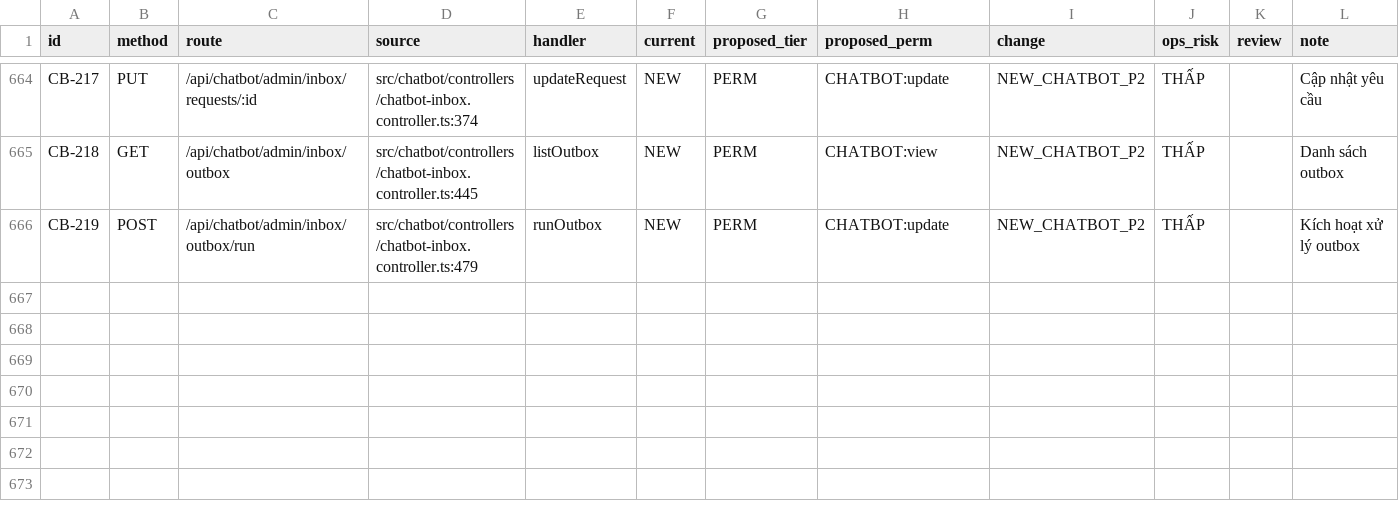
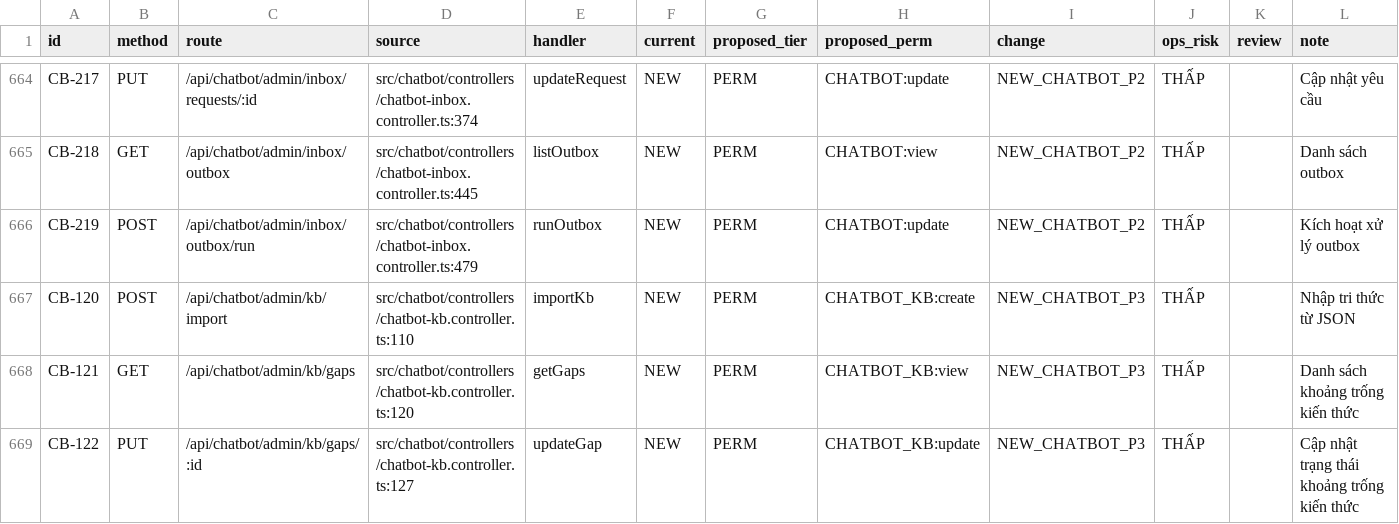
Before and after one commit to residoken-wq/hula-erp, a CSV file: docs/rbac_v2/route-matrix.csv, drawn as a sheet; only a part is shown, gaps mark what is left out.

Commit message:
feat(chatbot): P3 LLM orchestration, knowledge gaps, CMS import and budget fallback

```diff
--- a/docs/rbac_v2/route-matrix.csv
+++ b/docs/rbac_v2/route-matrix.csv
@@ -666 +666,4 @@ CB-218,GET,/api/chatbot/admin/inbox/outbox,src/chatbot/controllers/chatbot-inbox
 CB-219,POST,/api/chatbot/admin/inbox/outbox/run,src/chatbot/controllers/chatbot-inbox.controller.ts:479,runOutbox,NEW,PERM,CHATBOT:update,NEW_CHATBOT_P2,THẤP,,Kích hoạt xử lý outbox
+CB-120,POST,/api/chatbot/admin/kb/import,src/chatbot/controllers/chatbot-kb.controller.ts:110,importKb,NEW,PERM,CHATBOT_KB:create,NEW_CHATBOT_P3,THẤP,,Nhập tri thức từ JSON
+CB-121,GET,/api/chatbot/admin/kb/gaps,src/chatbot/controllers/chatbot-kb.controller.ts:120,getGaps,NEW,PERM,CHATBOT_KB:view,NEW_CHATBOT_P3,THẤP,,Danh sách khoảng trống kiến thức
+CB-122,PUT,/api/chatbot/admin/kb/gaps/:id,src/chatbot/controllers/chatbot-kb.controller.ts:127,updateGap,NEW,PERM,CHATBOT_KB:update,NEW_CHATBOT_P3,THẤP,,Cập nhật trạng thái khoảng trống kiến thức
```
Also changed, not shown: 33 other files.
